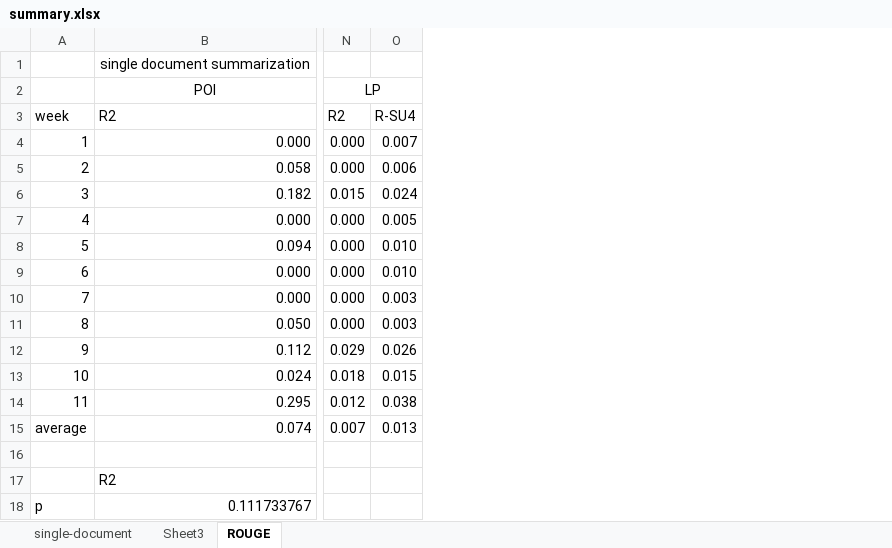
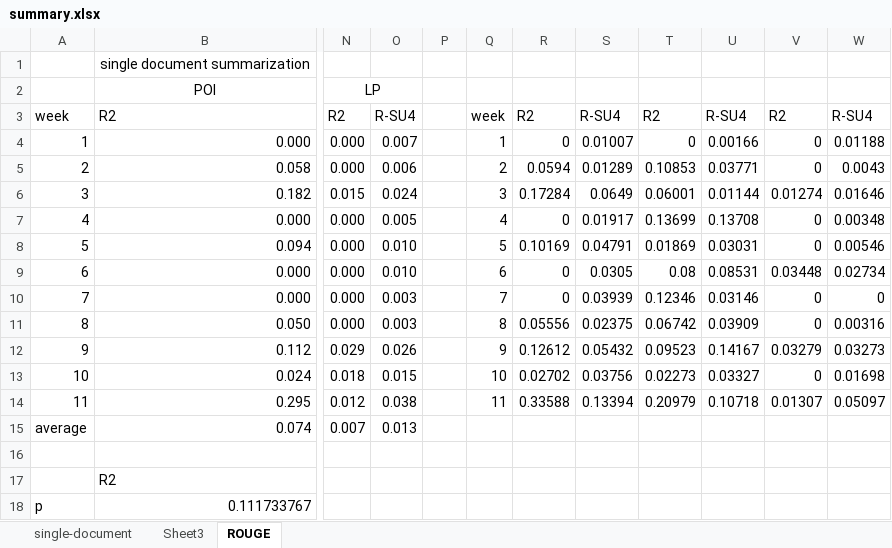
Before and after one commit to wencanluo/Summarization, an Excel workbook: data/summary.xlsx, sheet ROUGE, drawn as a sheet; only a part is shown, gaps mark what is left out; values as stored, in another font and other column widths than the file's, no borders; the diff names each change by its address in the sheet, - before the commit and + after, or states it on an @@ line.

```diff
--- a/data/summary.xlsx (sheet ROUGE)
+++ b/data/summary.xlsx (sheet ROUGE)
+column P, empty
+column Q, rows 3-14: week | 1 | 2 | 3 | 4 | 5 | 6 | 7 | 8 | 9 | 10 | 11
+column R, rows 3-14: R2 | 0 | 0.0594 | 0.17284 | 0 | 0.10169 | 0 | 0 | 0.05556 | 0.12612 | 0.02702 | 0.33588
+column S, rows 3-14: R-SU4 | 0.01007 | 0.01289 | 0.0649 | 0.01917 | 0.04791 | 0.0305 | 0.03939 | 0.02375 | 0.05432 | 0.03756 | 0.13394
+column T, rows 3-14: R2 | 0 | 0.10853 | 0.06001 | 0.13699 | 0.01869 | 0.08 | 0.12346 | 0.06742 | 0.09523 | 0.02273 | 0.20979
+column U, rows 3-14: R-SU4 | 0.00166 | 0.03771 | 0.01144 | 0.13708 | 0.03031 | 0.08531 | 0.03146 | 0.03909 | 0.14167 | 0.03327 | 0.10718
+column V, rows 3-14: R2 | 0 | 0 | 0.01274 | 0 | 0 | 0.03448 | 0 | 0 | 0.03279 | 0 | 0.01307
+column W, rows 3-14: R-SU4 | 0.01188 | 0.0043 | 0.01646 | 0.00348 | 0.00546 | 0.02734 | 0 | 0.00316 | 0.03273 | 0.01698 | 0.05097
```
Also changed, not shown: sheet single-document, data/data.xlsx, 13 other files.
